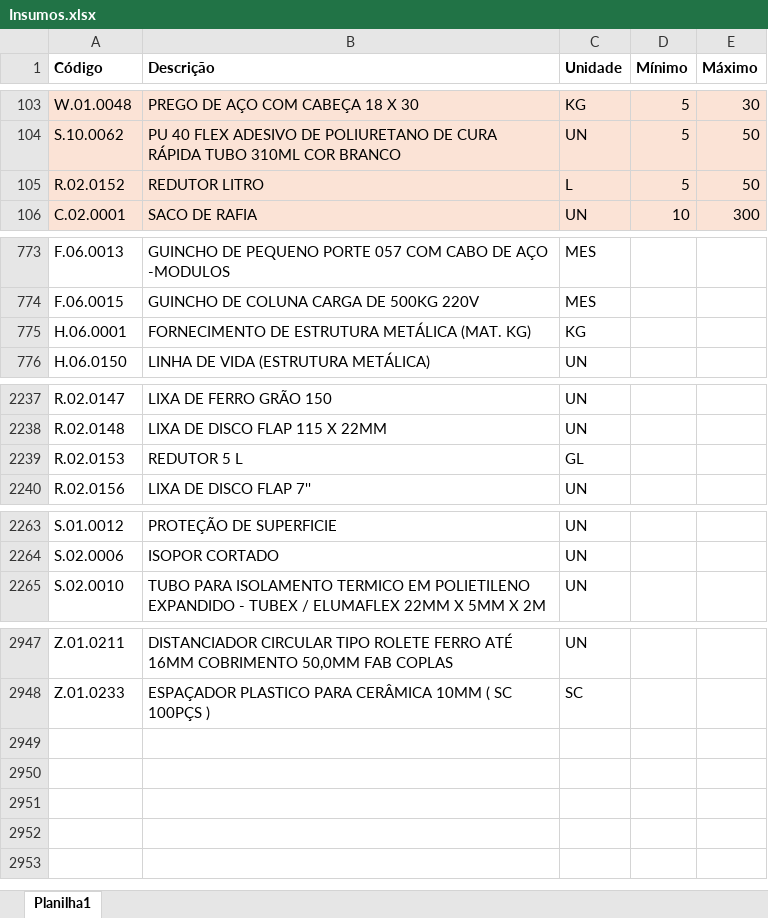
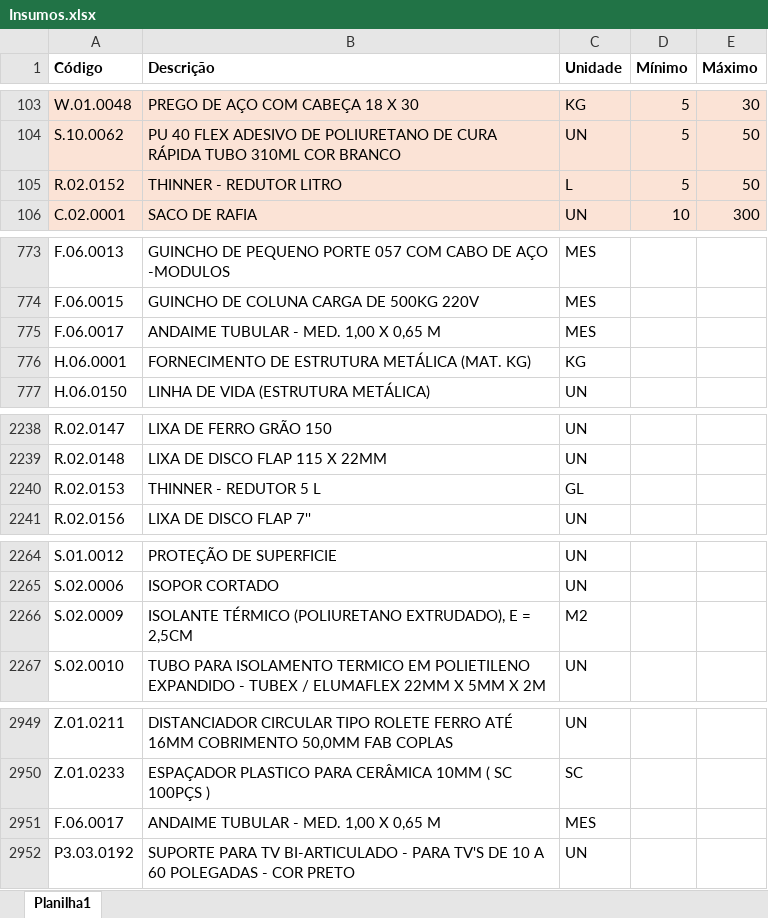
Before and after one commit to Mgiglio98/formulario_pedidos_basic, an Excel workbook: Insumos.xlsx, sheet Planilha1, drawn as a sheet; only a part is shown, gaps mark what is left out; values as stored, in another font and other column widths than the file's, no borders; conditional formats not drawn; addresses are those after the commit; the diff names each change by its address in the sheet, - before the commit and + after, or states it on an @@ line.

Commit message:
Add files via upload

```diff
--- a/Insumos.xlsx (sheet Planilha1)
+++ b/Insumos.xlsx (sheet Planilha1)
-B105 (Descrição): REDUTOR LITRO
+B105 (Descrição): THINNER - REDUTOR LITRO
+row 775: F.06.0017 | ANDAIME TUBULAR - MED. 1,00 X 0,65 M | MES
-B2240 (Descrição): REDUTOR 5 L
+B2240 (Descrição): THINNER - REDUTOR 5 L
+row 2266: S.02.0009 | ISOLANTE TÉRMICO (POLIURETANO EXTRUDADO), E = 2,5CM | M2
+row 2951: F.06.0017 | ANDAIME TUBULAR - MED. 1,00 X 0,65 M | MES
+row 2952: P3.03.0192 | SUPORTE PARA TV BI-ARTICULADO - PARA TV'S DE 10 A 60 POLEGADAS - COR PRETO | UN
```
